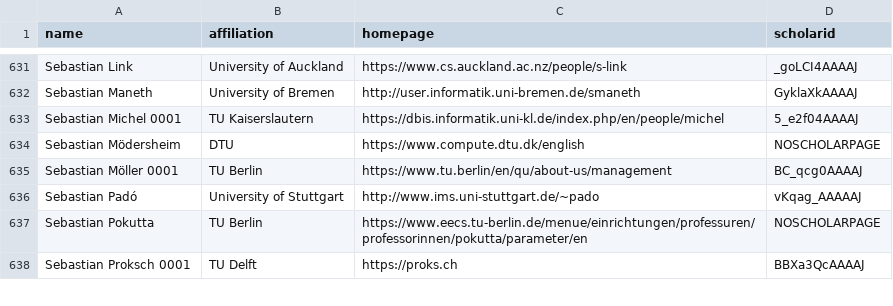
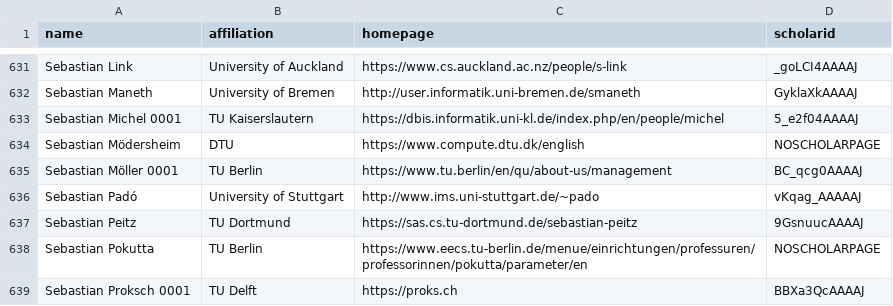
Before and after one commit to Jarviswang94/CSrankings, a CSV file: csrankings-s.csv, drawn as a sheet; only a part is shown, gaps mark what is left out; the diff names each change by its address in the sheet, - before the commit and + after, or states it on an @@ line.

Commit message:
added Sebastian Peitz

```diff
--- a/csrankings-s.csv
+++ b/csrankings-s.csv
+row 637: Sebastian Peitz | TU Dortmund | https://sas.cs.tu-dortmund.de/sebastian-peitz | 9GsnuucAAAAJ
```
